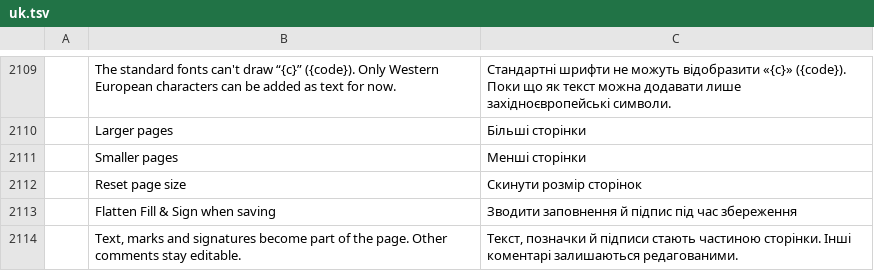
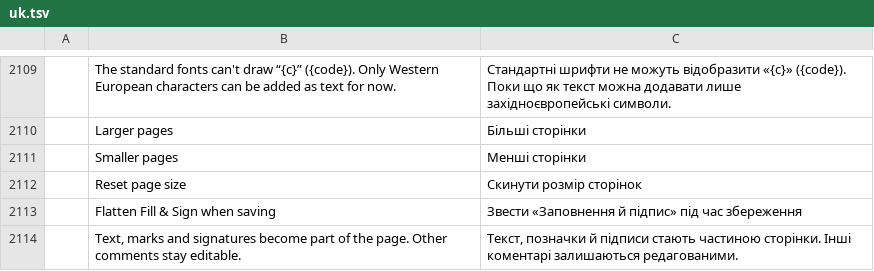
Before and after one commit to bartalos86/pdfcraft, a TSV file: crates/ui-egui/src/i18n/uk.tsv, drawn as a sheet; only a part is shown, gaps mark what is left out; the diff names each change by its address in the sheet, - before the commit and + after, or states it on an @@ line.

```diff
--- a/crates/ui-egui/src/i18n/uk.tsv
+++ b/crates/ui-egui/src/i18n/uk.tsv
-C2113: Зводити заповнення й підпис під час…
+C2113: Звести «Заповнення й підпис» під час…
```
Also changed, not shown: 1 other file.
